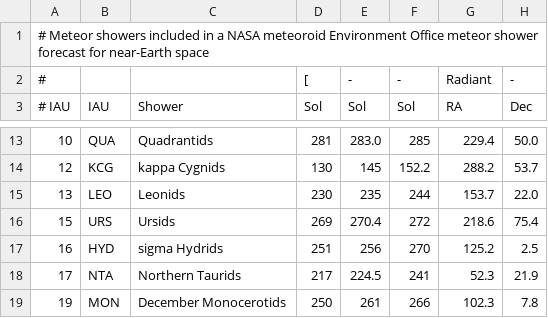
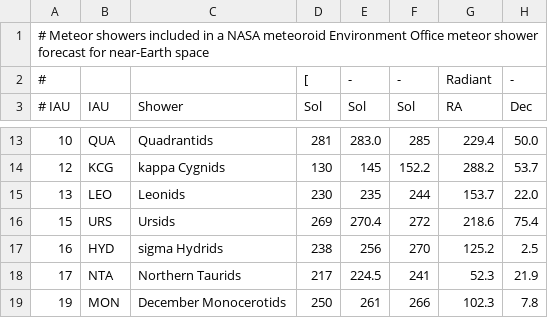
Before and after one commit to CroatianMeteorNetwork/RMS, a CSV file: share/flux_showers.csv, drawn as a sheet; only a part is shown, gaps mark what is left out; the diff names each change by its address in the sheet, - before the commit and + after, or states it on an @@ line.

Commit message:
fixed hydrid duration

```diff
--- a/share/flux_showers.csv
+++ b/share/flux_showers.csv
-D17 (Sol): 251
+D17 (Sol): 238
```
